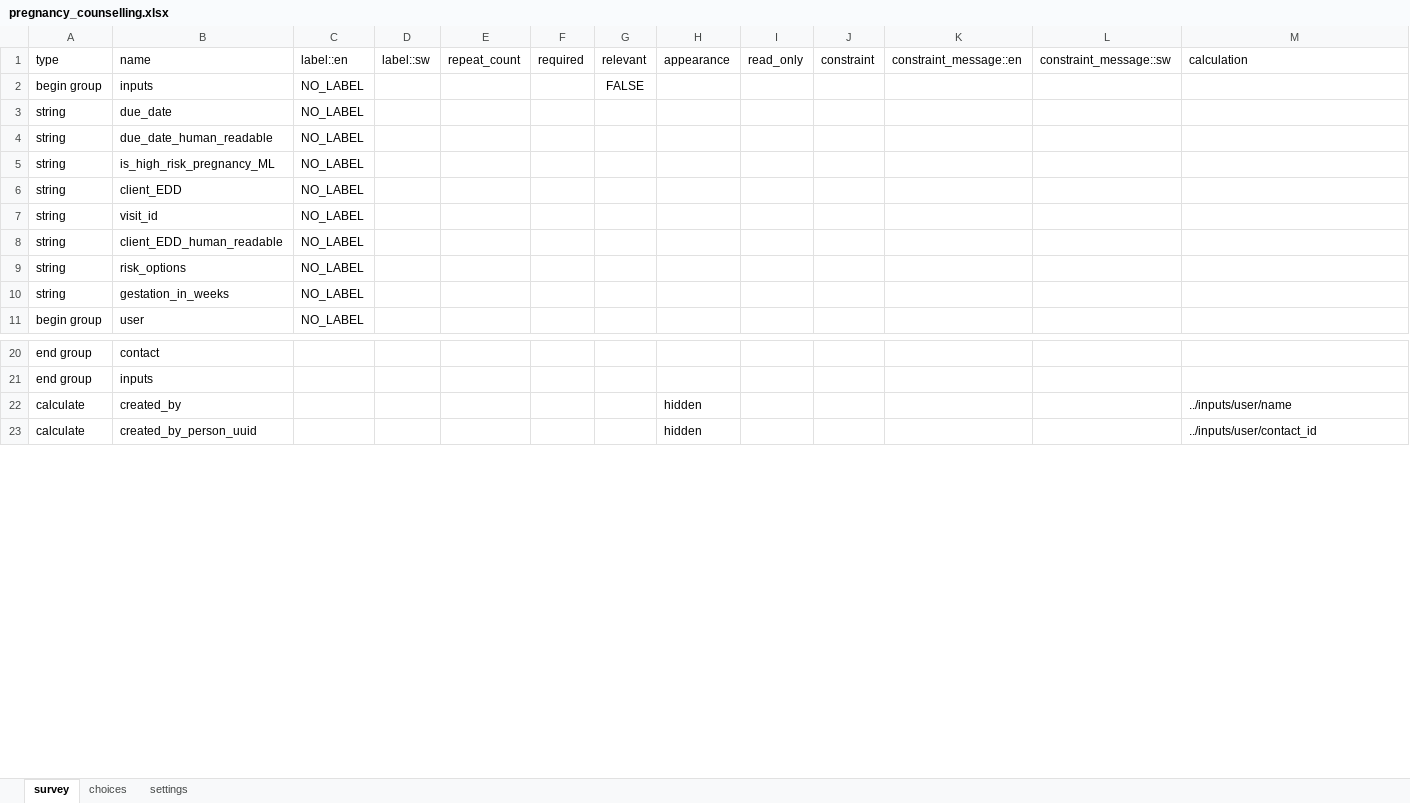
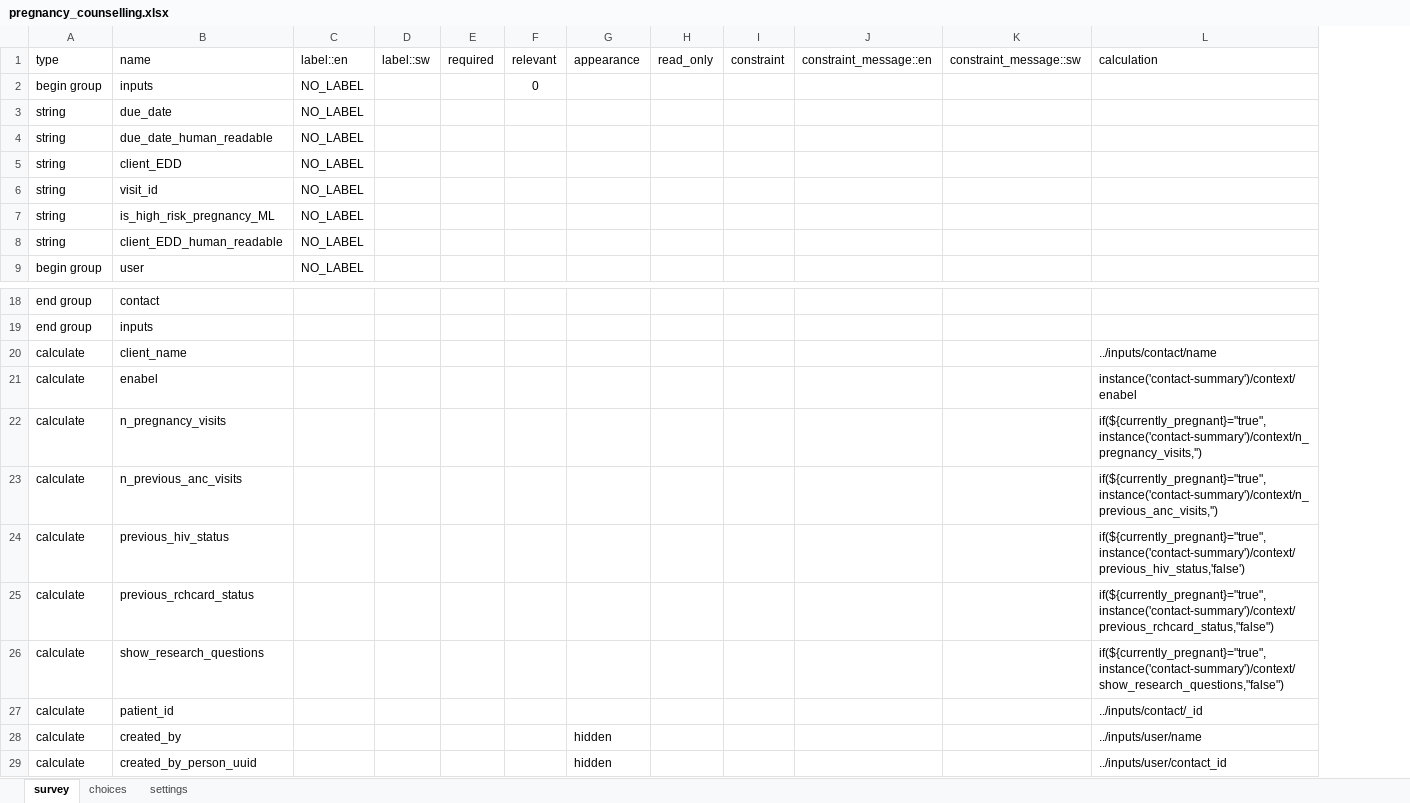
Before and after one commit to sookwalinga/cht-core, an Excel workbook: forms/app/pregnancy_counselling.xlsx, sheet survey, drawn as a sheet; only a part is shown, gaps mark what is left out; values as stored, in another font and other column widths than the file's, no borders; removed rows and columns are numbered as before the commit, all else as after; rows hold the shown columns only; the diff covers the shown part only; the diff names each change by its address in the sheet, - before the commit and + after, or states it on an @@ line.

Commit message:
Added pregnancy counselling form

```diff
--- a/forms/app/pregnancy_counselling.xlsx (sheet survey)
+++ b/forms/app/pregnancy_counselling.xlsx (sheet survey)
-column E, row 1: repeat_count
-F2: FALSE
+F2: 0
@@ row 5 moved to row 7: string @@
-row 9: string | risk_options | NO_LABEL
-row 10: string | gestation_in_weeks | NO_LABEL
@@ row 53 moved to row 20: calculate @@
@@ row 50 moved to row 21: calculate @@
+row 22: calculate | n_pregnancy_visits |  |  |  |  |  |  |  |  |  | if(${currently_pregnant}="true",instance('contact-summary')/context/n_pregnancy_visits,'')
+row 23: calculate | n_previous_anc_visits |  |  |  |  |  |  |  |  |  | if(${currently_pregnant}="true",instance('contact-summary')/context/n_previous_anc_visits,'')
+row 24: calculate | previous_hiv_status |  |  |  |  |  |  |  |  |  | if(${currently_pregnant}="true",instance('contact-summary')/context/previous_hiv_status,'false')
+row 25: calculate | previous_rchcard_status |  |  |  |  |  |  |  |  |  | if(${currently_pregnant}="true",instance('contact-summary')/context/previous_rchcard_status,"false")
+row 26: calculate | show_research_questions |  |  |  |  |  |  |  |  |  | if(${currently_pregnant}="true",instance('contact-summary')/context/show_research_questions,"false")
+row 27: calculate | patient_id |  |  |  |  |  |  |  |  |  | ../inputs/contact/_id
```
Also changed, not shown: 8 moved rows and 2 edited cells elsewhere in this sheet, sheet settings, 2 other files.
